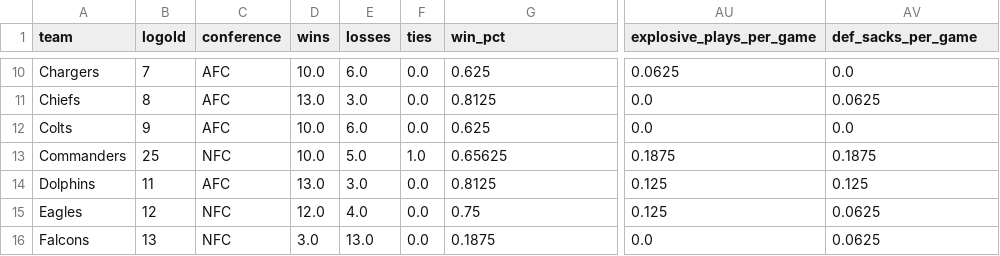
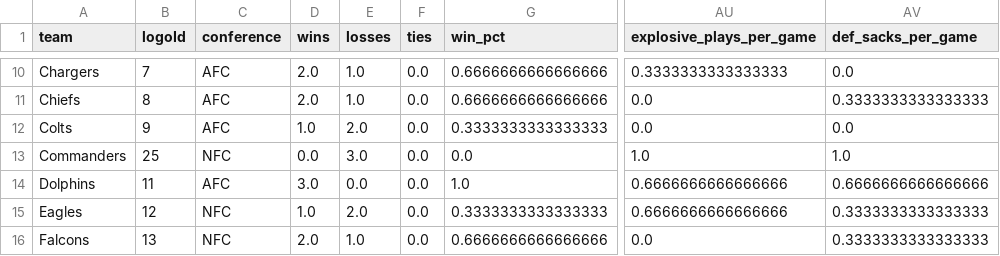
Before and after one commit to DrJanitor87/madzone, a CSV file: output/team_player_usage.csv, drawn as a sheet; only a part is shown, gaps mark what is left out; the diff covers the shown part only; the diff names each change by its address in the sheet, - before the commit and + after, or states it on an @@ line.

```diff
--- a/output/team_player_usage.csv
+++ b/output/team_player_usage.csv
-D10 (wins): 10.0
+D10 (wins): 2.0
-E10 (losses): 6.0
+E10 (losses): 1.0
-G10 (win_pct): 0.625
+G10 (win_pct): 0.6666666666666666
-AU10 (explosive_plays_per_game): 0.0625
+AU10 (explosive_plays_per_game): 0.3333333333333333
-D11 (wins): 13.0
+D11 (wins): 2.0
-E11 (losses): 3.0
+E11 (losses): 1.0
-G11 (win_pct): 0.8125
+G11 (win_pct): 0.6666666666666666
-AV11 (def_sacks_per_game): 0.0625
+AV11 (def_sacks_per_game): 0.3333333333333333
-D12 (wins): 10.0
+D12 (wins): 1.0
-E12 (losses): 6.0
+E12 (losses): 2.0
-G12 (win_pct): 0.625
+G12 (win_pct): 0.3333333333333333
-D13 (wins): 10.0
+D13 (wins): 0.0
-E13 (losses): 5.0
+E13 (losses): 3.0
-F13 (ties): 1.0
+F13 (ties): 0.0
-G13 (win_pct): 0.65625
+G13 (win_pct): 0.0
-AU13 (explosive_plays_per_game): 0.1875
+AU13 (explosive_plays_per_game): 1.0
-AV13 (def_sacks_per_game): 0.1875
+AV13 (def_sacks_per_game): 1.0
-D14 (wins): 13.0
+D14 (wins): 3.0
-E14 (losses): 3.0
+E14 (losses): 0.0
-G14 (win_pct): 0.8125
+G14 (win_pct): 1.0
-AU14:AU15 (explosive_plays_per_game): 0.125
+AU14:AU15 (explosive_plays_per_game): 0.6666666666666666
-AV14 (def_sacks_per_game): 0.125
+AV14 (def_sacks_per_game): 0.6666666666666666
-D15 (wins): 12.0
+D15 (wins): 1.0
-E15 (losses): 4.0
+E15 (losses): 2.0
-G15 (win_pct): 0.75
+G15 (win_pct): 0.3333333333333333
-AV15:AV16 (def_sacks_per_game): 0.0625
+AV15:AV16 (def_sacks_per_game): 0.3333333333333333
-D16 (wins): 3.0
+D16 (wins): 2.0
-E16 (losses): 13.0
+E16 (losses): 1.0
-G16 (win_pct): 0.1875
+G16 (win_pct): 0.6666666666666666
```
Also changed, not shown: 109 edited cells elsewhere in this file, MZ_teams.csv, output/team_aggregated_stats.csv, 3 other files.
